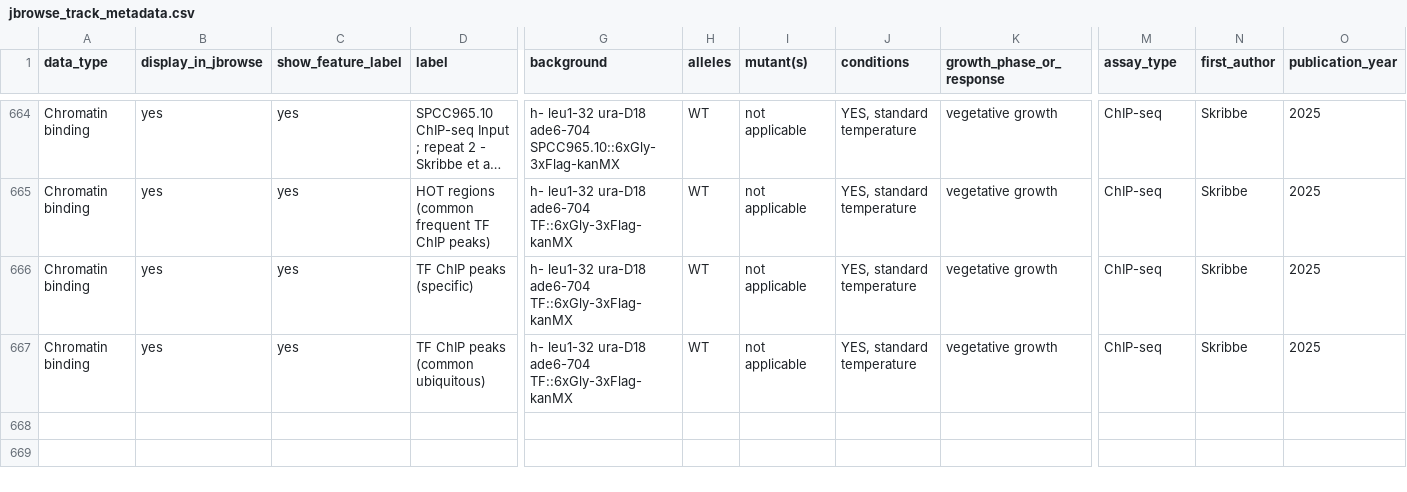
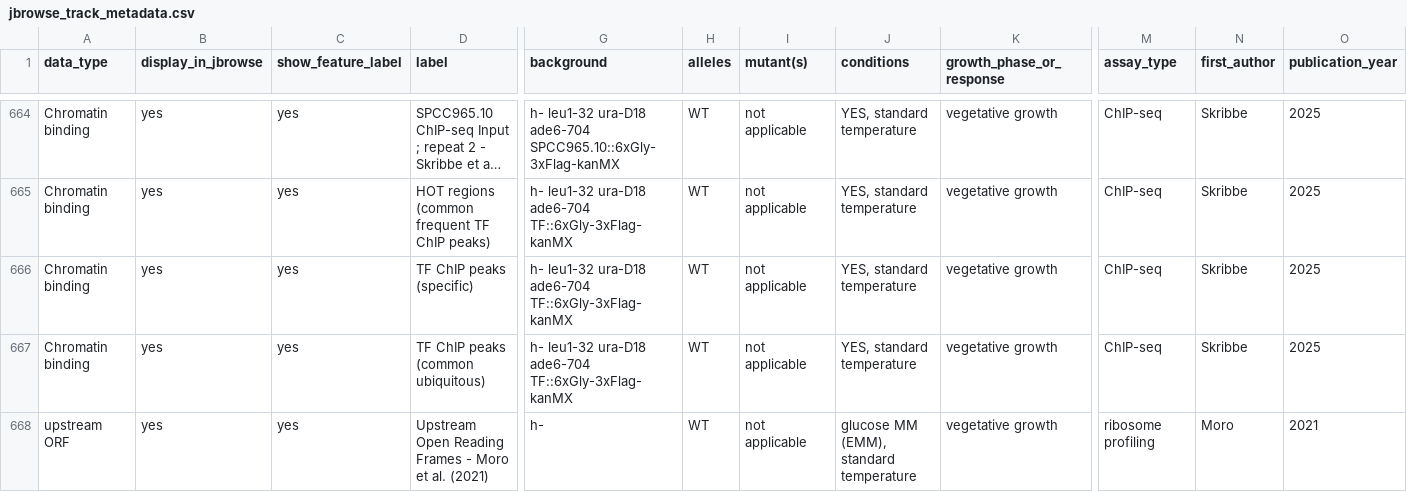
Before and after one commit to pombase/pombase-config, a CSV file: website/jbrowse_track_metadata.csv, drawn as a sheet; only a part is shown, gaps mark what is left out; long unchanged cells end in …; rows hold the shown columns only; the diff names each change by its address in the sheet, - before the commit and + after, or states it on an @@ line.

Commit message:
Update jbrowse_track_metadata.csv
Adding uORFs track from Moro et al. (2021)

```diff
--- a/website/jbrowse_track_metadata.csv
+++ b/website/jbrowse_track_metadata.csv
+row 668: upstream ORF | yes | yes | Upstream Open Reading Frames - Moro et al. (2021) | h- | WT | not applicable | glucose MM (EMM), standard temperature | vegetative growth | ribosome profiling | Moro | 2021
```
